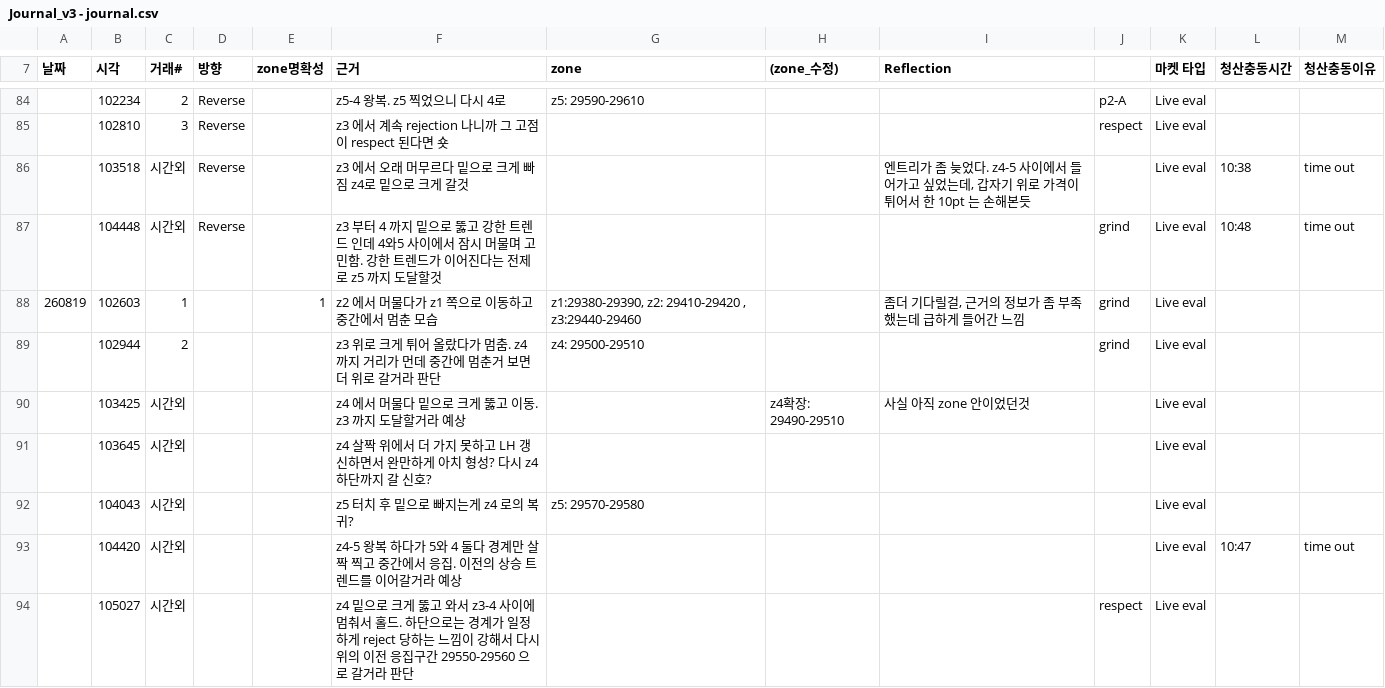
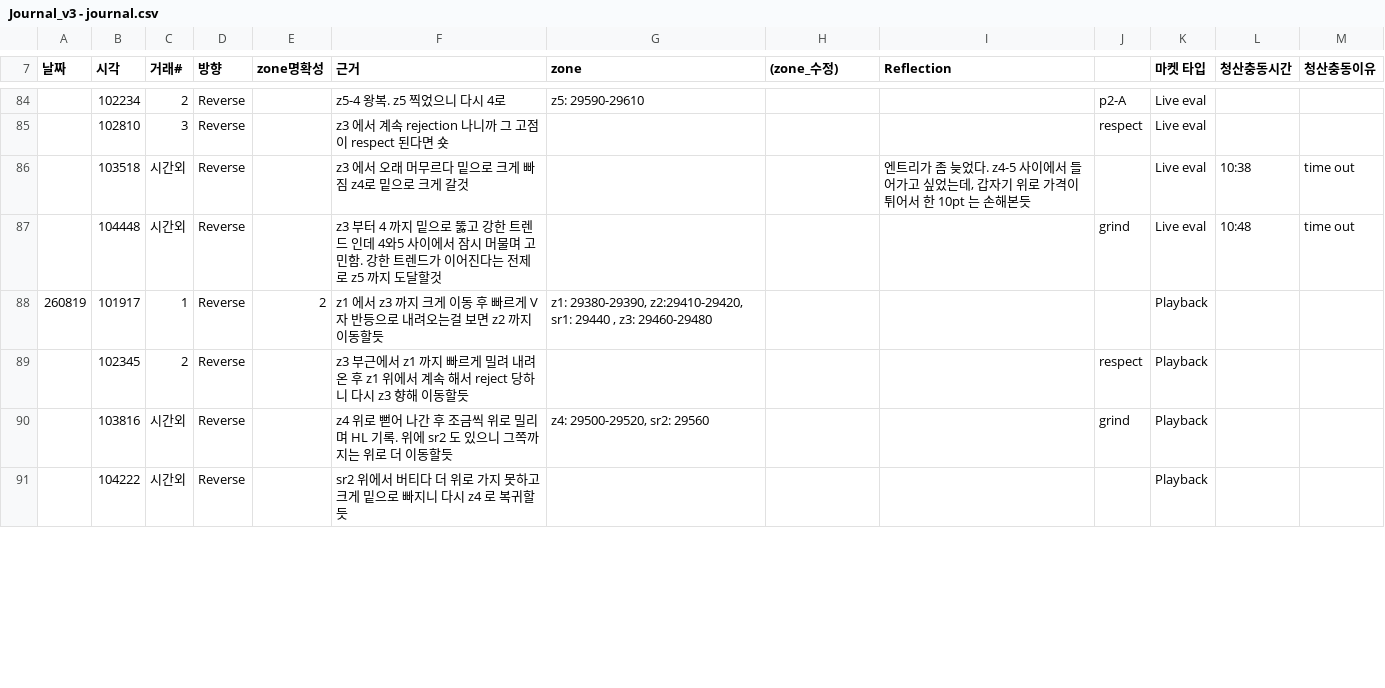
Before and after one commit to kjh950526-create/NQ_Research, a CSV file: Journal_v3 - journal.csv, drawn as a sheet; only a part is shown, gaps mark what is left out; removed rows and columns are numbered as before the commit, all else as after; the diff covers the shown part only; the diff names each change by its address in the sheet, - before the commit and + after, or states it on an @@ line.

```diff
--- a/Journal_v3 - journal.csv
+++ b/Journal_v3 - journal.csv
-row 88: 260819 | 102603 | 1 |  | 1 | z2 에서 머물다가 z1 쪽으로 이동하고 중간에서 멈춘 모습 | z1:29380-29390, z2: 29410-29420 , z3:29440-29460 |  | 좀더 기다릴걸, 근거의 정보가 좀 부족했는데 급하게 들어간 느낌 | grind | Live eval
-row 89:  | 102944 | 2 |  |  | z3 위로 크게 튀어 올랐다가 멈춤. z4 까지 거리가 먼데 중간에 멈춘거 보면 더 위로 갈거라 판단 | z4: 29500-29510 |  |  | grind | Live eval
-row 90:  | 103425 | 시간외 |  |  | z4 에서 머물다 밑으로 크게 뚫고 이동. z3 까지 도달할거라 예상 |  | z4확장: 29490-29510 | 사실 아직 zone 안이었던것 |  | Live eval
-row 91:  | 103645 | 시간외 |  |  | z4 살짝 위에서 더 가지 못하고 LH 갱신하면서 완만하게 아치 형성? 다시 z4 하단까지 갈 신호? |  |  |  |  | Live eval
-row 92:  | 104043 | 시간외 |  |  | z5 터치 후 밑으로 빠지는게 z4 로의 복귀? | z5: 29570-29580 |  |  |  | Live eval
-row 93:  | 104420 | 시간외 |  |  | z4-5 왕복 하다가 5와 4 둘다 경계만 살짝 찍고 중간에서 응집. 이전의 상승 트렌드를 이어갈거라 예상 |  |  |  |  | Live eval | 10:47 | time out
-row 94:  | 105027 | 시간외 |  |  | z4 밑으로 크게 뚫고 와서 z3-4 사이에 멈춰서 홀드. 하단으로는 경계가 일정하게 reject 당하는 느낌이 강해서 다시 위의 이전 응집구간 29550-29560 으로 갈거라 판단 |  |  |  | respect | Live eval
+row 88: 260819 | 101917 | 1 | Reverse | 2 | z1 에서 z3 까지 크게 이동 후 빠르게 V자 반등으로 내려오는걸 보면 z2 까지 이동할듯 | z1: 29380-29390, z2:29410-29420, sr1: 29440 , z3: 29460-29480 |  |  |  | Playback
+row 89:  | 102345 | 2 | Reverse |  | z3 부근에서 z1 까지 빠르게 밀려 내려온 후 z1 위에서 계속 해서 reject 당하니 다시 z3 향해 이동할듯 |  |  |  | respect | Playback
+row 90:  | 103816 | 시간외 | Reverse |  | z4 위로 뻗어 나간 후 조금씩 위로 밀리며 HL 기록. 위에 sr2 도 있으니 그쪽까지는 위로 더 이동할듯 | z4: 29500-29520, sr2: 29560 |  |  | grind | Playback
+row 91:  | 104222 | 시간외 | Reverse |  | sr2 위에서 버티다 더 위로 가지 못하고 크게 밑으로 빠지니 다시 z4 로 복귀할듯 |  |  |  |  | Playback
```
Also changed, not shown: 11 added rows elsewhere in this file, chaos_meter_log.csv, 7 other files.
